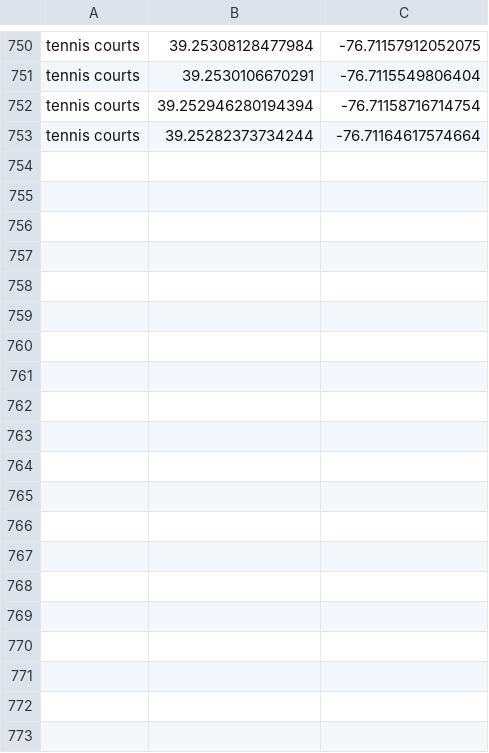
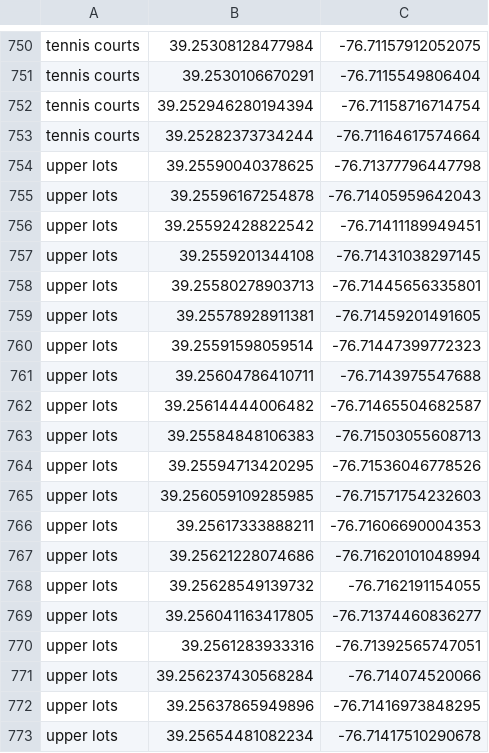
Before and after one commit to Allixlee/RetrieverSafe, a CSV file: lamps.csv, drawn as a sheet; only a part is shown, gaps mark what is left out; the diff covers the shown part only.

Commit message:
updated lamp csv

```diff
--- a/lamps.csv
+++ b/lamps.csv
@@ -753 +753,21 @@ tennis courts,39.252946280194394, -76.71158716714754
 tennis courts,39.25282373734244, -76.71164617574664
+upper lots,39.25590040378625, -76.71377796447798
+upper lots,39.25596167254878, -76.71405959642043
+upper lots,39.25592428822542, -76.71411189949451
+upper lots,39.2559201344108, -76.71431038297145
+upper lots,39.25580278903713, -76.71445656335801
+upper lots,39.25578928911381, -76.71459201491605
+upper lots,39.25591598059514, -76.71447399772323
+upper lots,39.25604786410711, -76.7143975547688
+upper lots,39.25614444006482, -76.71465504682587
+upper lots,39.25584848106383, -76.71503055608713
+upper lots,39.25594713420295, -76.71536046778526
+upper lots,39.256059109285985, -76.71571754232603
+upper lots,39.25617333888211, -76.71606690004353
+upper lots,39.25621228074686, -76.71620101048994
+upper lots,39.25628549139732, -76.7162191154055
+upper lots,39.256041163417805, -76.71374460836277
+upper lots,39.2561283933316, -76.71392565747051
+upper lots,39.256237430568284, -76.714074520066
+upper lots,39.25637865949896, -76.71416973848295
+upper lots,39.25654481082234, -76.71417510290678
```
Also changed, not shown: 35 added rows elsewhere in this file, 1 other file.
